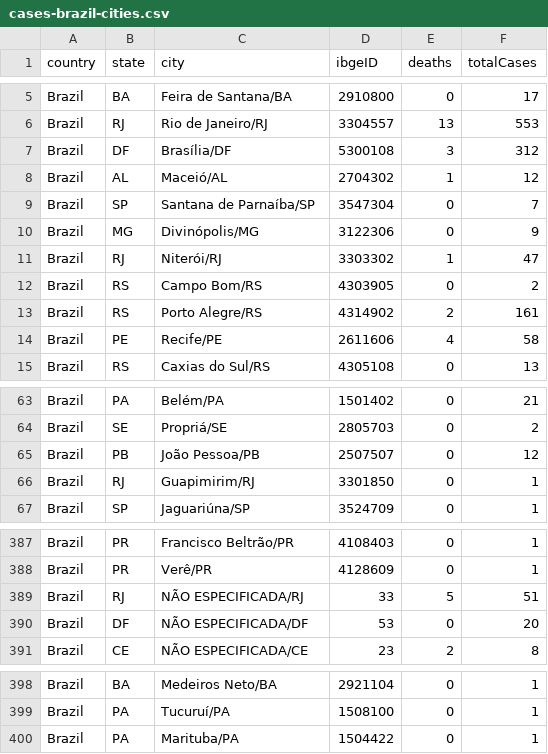
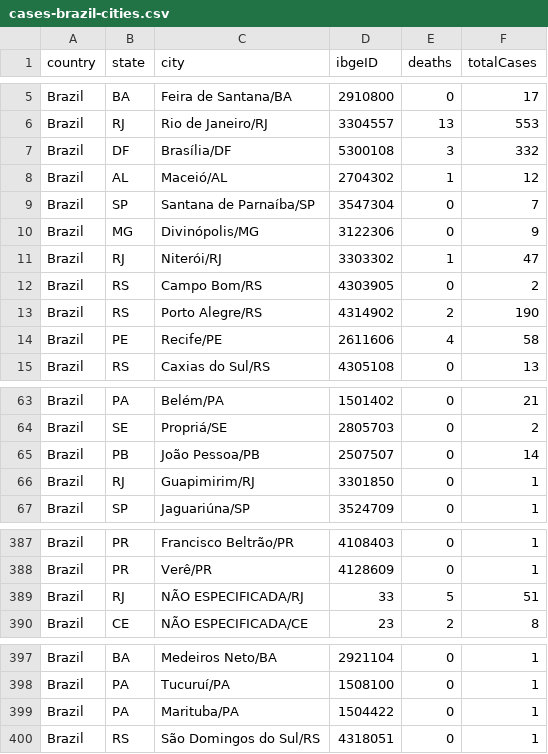
Before and after one commit to wcota/covid19br, a CSV file: cases-brazil-cities.csv, drawn as a sheet; only a part is shown, gaps mark what is left out; the diff covers the shown part only.

```diff
--- a/cases-brazil-cities.csv
+++ b/cases-brazil-cities.csv
@@ -6,3 +6,3 @@ Brazil,BA,Feira de Santana/BA,2910800,0,17
 Brazil,RJ,Rio de Janeiro/RJ,3304557,13,553
-Brazil,DF,Brasília/DF,5300108,3,312
+Brazil,DF,Brasília/DF,5300108,3,332
 Brazil,AL,Maceió/AL,2704302,1,12
@@ -12,3 +12,3 @@ Brazil,RJ,Niterói/RJ,3303302,1,47
 Brazil,RS,Campo Bom/RS,4303905,0,2
-Brazil,RS,Porto Alegre/RS,4314902,2,161
+Brazil,RS,Porto Alegre/RS,4314902,2,190
 Brazil,PE,Recife/PE,2611606,4,58
@@ -64,3 +64,3 @@ Brazil,PA,Belém/PA,1501402,0,21
 Brazil,SE,Propriá/SE,2805703,0,2
-Brazil,PB,João Pessoa/PB,2507507,0,12
+Brazil,PB,João Pessoa/PB,2507507,0,14
 Brazil,RJ,Guapimirim/RJ,3301850,0,1
@@ -389,3 +389,2 @@ Brazil,PR,Verê/PR,4128609,0,1
 Brazil,RJ,NÃO ESPECIFICADA/RJ,33,5,51
-Brazil,DF,NÃO ESPECIFICADA/DF,53,0,20
 Brazil,CE,NÃO ESPECIFICADA/CE,23,2,8
@@ -400 +399,2 @@ Brazil,PA,Tucuruí/PA,1508100,0,1
 Brazil,PA,Marituba/PA,1504422,0,1
+Brazil,RS,São Domingos do Sul/RS,4318051,0,1
```
Also changed, not shown: 1 edited cell elsewhere in this file, cases-brazil-states.csv, cases-brazil-total.csv, 3 other files.
